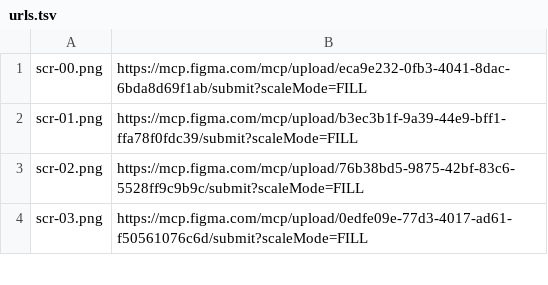
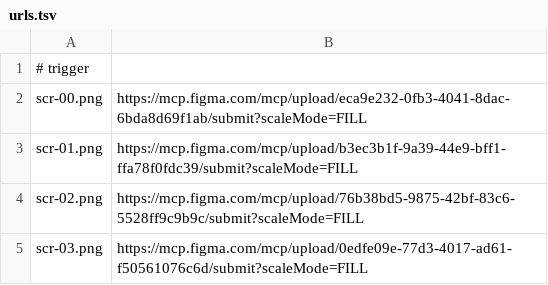
Before and after one commit to Sphamandla-designer/figma_ecd, a TSV file: figma-screens/urls.tsv, drawn as a sheet; only a part is shown.

```diff
--- a/figma-screens/urls.tsv
+++ b/figma-screens/urls.tsv
@@ -1 +1,2 @@
+# trigger
 scr-00.png	https://mcp.figma.com/mcp/upload/eca9e232-0fb3-4041-8dac-6bda8d69f1ab/submit?scaleMode=FILL
```
Also changed, not shown: 1 other file.
